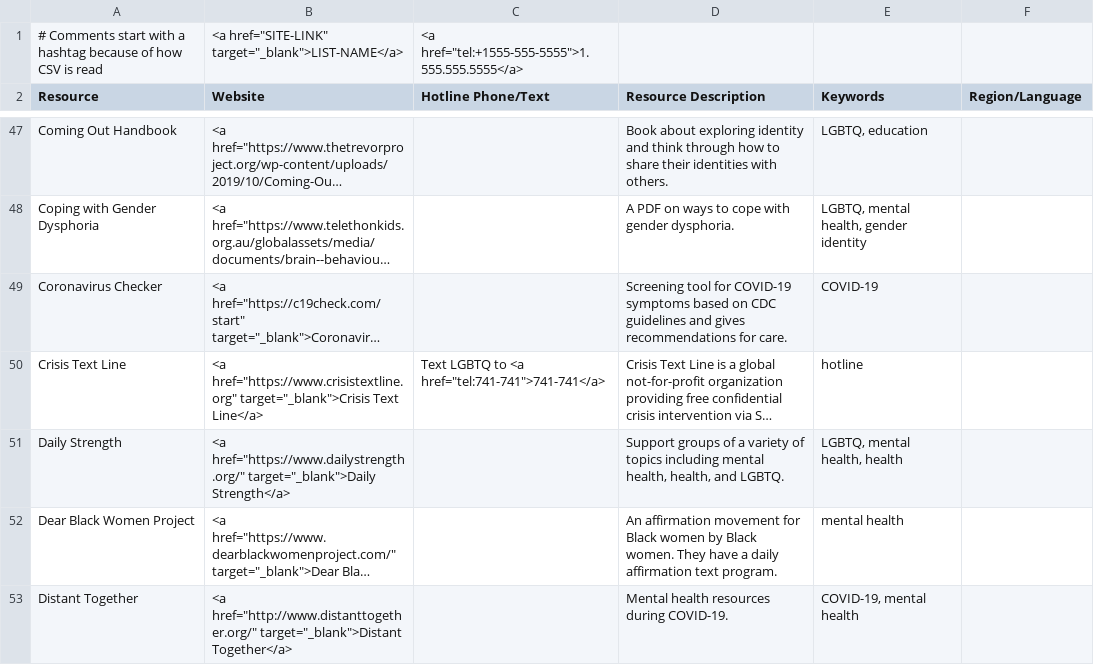
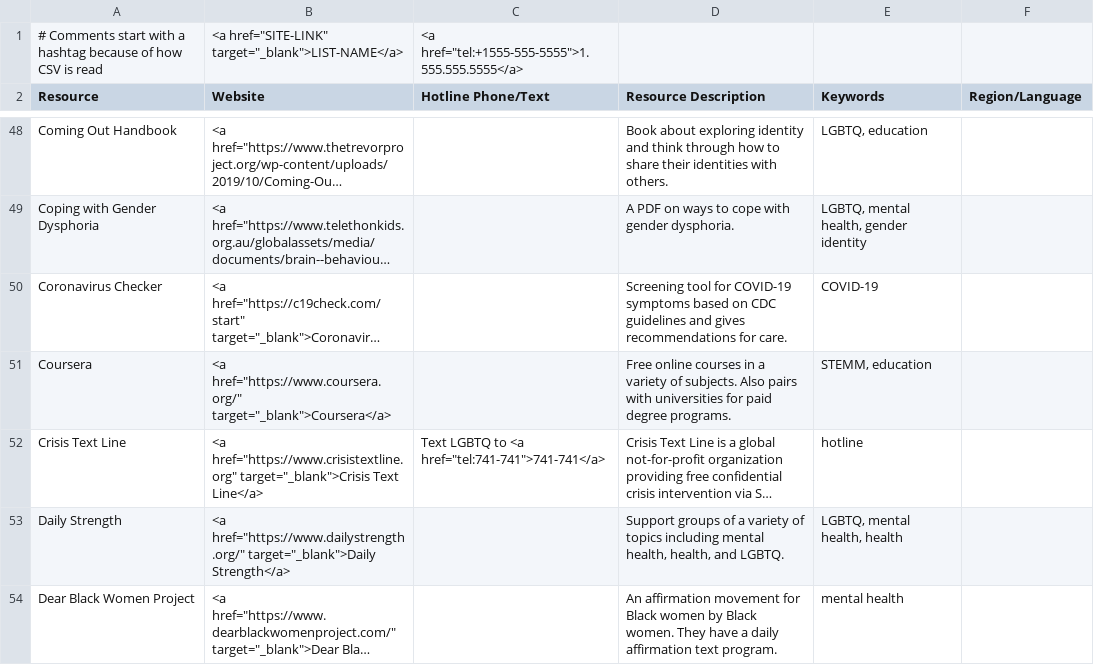
Before and after one commit to ThriveLifeline/thrive-lifeline, a CSV file: _data/thrive_resources.csv, drawn as a sheet; only a part is shown, gaps mark what is left out; the shorter side is filled out with more unchanged rows; long unchanged cells end in …; the diff covers the shown part only; the diff names each change by its address in the sheet, - before the commit and + after, or states it on an @@ line.

```diff
--- a/_data/thrive_resources.csv
+++ b/_data/thrive_resources.csv
+row 51: Coursera | <a href="https://www.coursera.org/" target="_blank">Coursera</a> |  | Free online courses in a variety of subjects. Also pairs with universities for paid degree programs. | STEMM, education
```
Also changed, not shown: 10 added rows and 1 edited cell elsewhere in this file, 1 other file.
